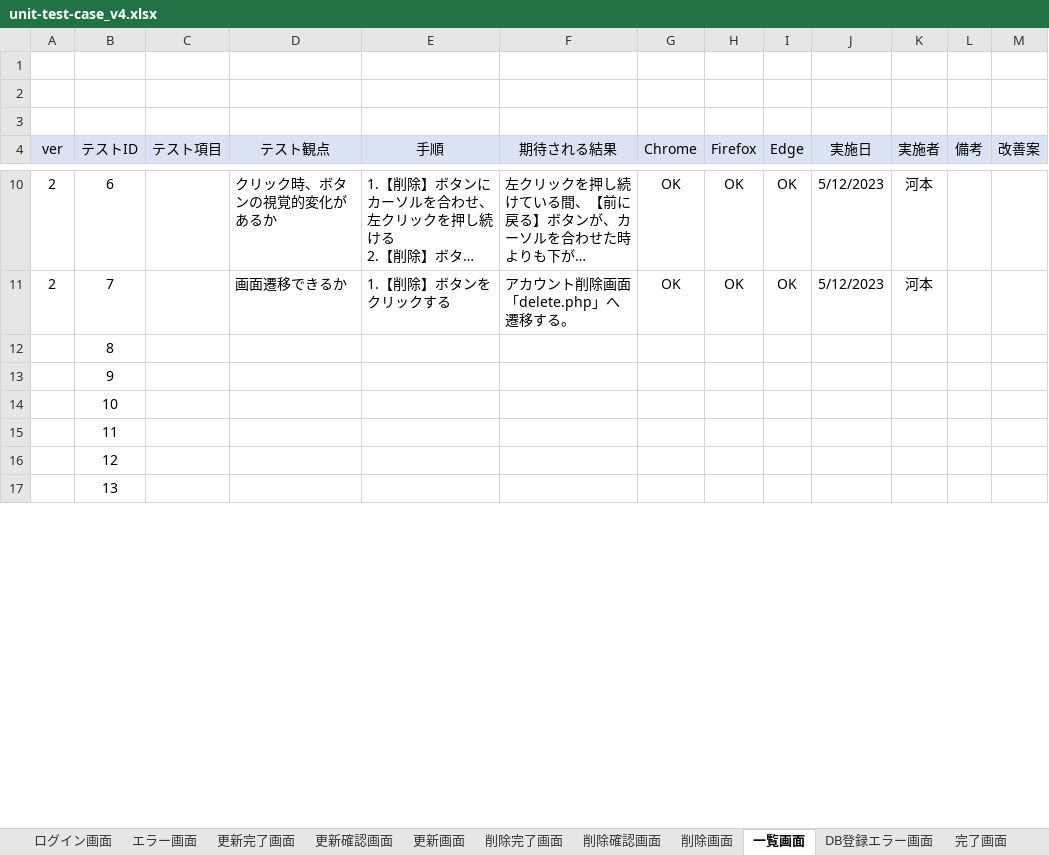
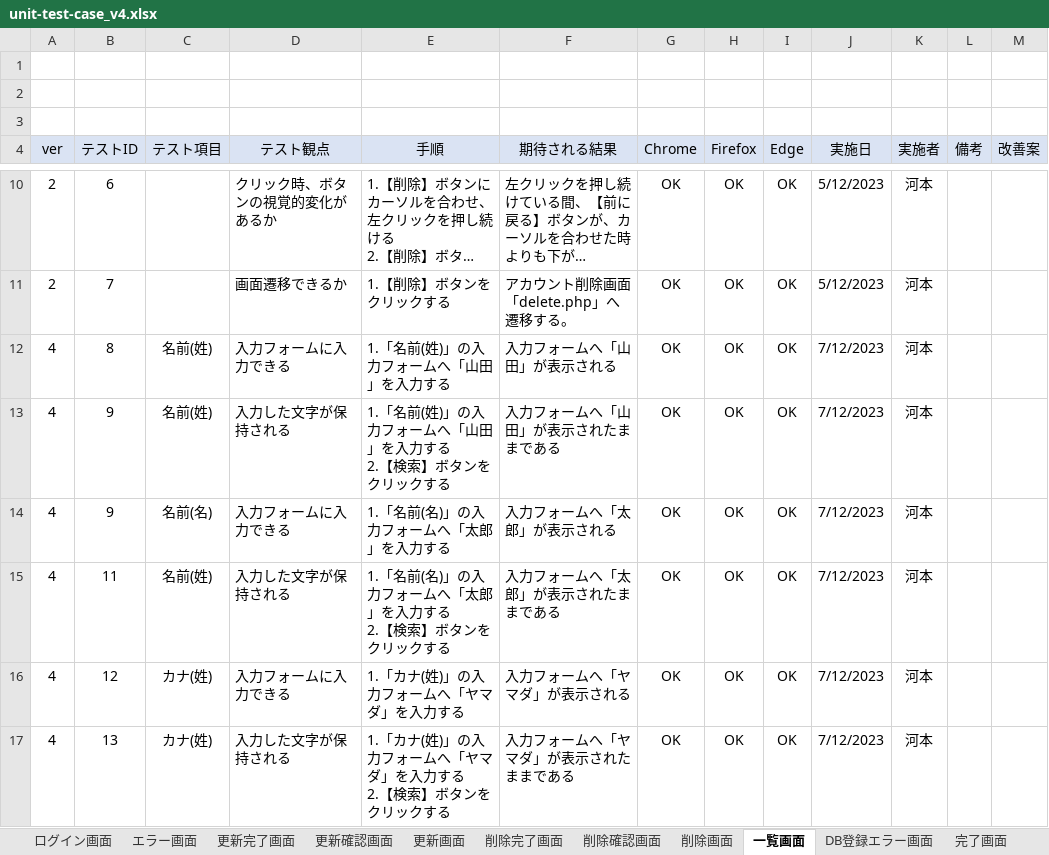
Before and after one commit to keita-komoto/programming, an Excel workbook: test_case/unit-test-case_v4.xlsx, sheet 一覧画面, drawn as a sheet; only a part is shown, gaps mark what is left out; long unchanged cells end in …; values as stored, in another font and other column widths than the file's, no borders; removed rows and columns are numbered as before the commit, all else as after; ↵ is a line break in a cell; the diff covers the shown part only; the diff names each change by its address in the sheet, - before the commit and + after, or states it on an @@ line.

```diff
--- a/test_case/unit-test-case_v4.xlsx (sheet 一覧画面)
+++ b/test_case/unit-test-case_v4.xlsx (sheet 一覧画面)
-A12:A13 (ver): (empty)
+A12:A13 (ver): 4
-C12:C13 (テスト項目): (empty)
+C12:C13 (テスト項目): 名前(姓)
-D12 (テスト観点): (empty)
+D12 (テスト観点): 入力フォームに入力できる
-E12 (手順): (empty)
+E12 (手順): 1.「名前(姓)」の入力フォームへ「山田」を入力する
-F12 (期待される結果): (empty)
+F12 (期待される結果): 入力フォームへ「山田」が表示される
-G12:G13 (Chrome): (empty)
+G12:G13 (Chrome): OK
-H12:H13 (Firefox): (empty)
+H12:H13 (Firefox): OK
-I12:I13 (Edge): (empty)
+I12:I13 (Edge): OK
-J12:J13 (実施日): (empty)
+J12:J13 (実施日): 7/12/2023
-K12:K13 (実施者): (empty)
+K12:K13 (実施者): 河本
-D13 (テスト観点): (empty)
+D13 (テスト観点): 入力した文字が保持される
-E13 (手順): (empty)
+E13 (手順): 1.「名前(姓)」の入力フォームへ「山田」を入力する ↵ 2.【検索】ボタンをクリックする
-F13 (期待される結果): (empty)
+F13 (期待される結果): 入力フォームへ「山田」が表示されたままである
-row 14:  | 10
+row 14: 4 | 9 | 名前(名) | 入力フォームに入力できる | 1.「名前(名)」の入力フォームへ「太郎」を入力する | 入力フォームへ「太郎」が表示される | OK | OK | OK | 7/12/2023 | 河本
-A15:A17 (ver): (empty)
+A15:A17 (ver): 4
-C15 (テスト項目): (empty)
+C15 (テスト項目): 名前(姓)
-D15 (テスト観点): (empty)
+D15 (テスト観点): 入力した文字が保持される
-E15 (手順): (empty)
+E15 (手順): 1.「名前(名)」の入力フォームへ「太郎」を入力する ↵ 2.【検索】ボタンをクリックする
-F15 (期待される結果): (empty)
+F15 (期待される結果): 入力フォームへ「太郎」が表示されたままである
-G15:G17 (Chrome): (empty)
+G15:G17 (Chrome): OK
-H15:H17 (Firefox): (empty)
+H15:H17 (Firefox): OK
-I15:I17 (Edge): (empty)
+I15:I17 (Edge): OK
-J15:J17 (実施日): (empty)
+J15:J17 (実施日): 7/12/2023
-K15:K17 (実施者): (empty)
+K15:K17 (実施者): 河本
-C16:C17 (テスト項目): (empty)
+C16:C17 (テスト項目): カナ(姓)
-D16 (テスト観点): (empty)
+D16 (テスト観点): 入力フォームに入力できる
-E16 (手順): (empty)
+E16 (手順): 1.「カナ(姓)」の入力フォームへ「ヤマダ」を入力する
-F16 (期待される結果): (empty)
+F16 (期待される結果): 入力フォームへ「ヤマダ」が表示される
-D17 (テスト観点): (empty)
+D17 (テスト観点): 入力した文字が保持される
-E17 (手順): (empty)
+E17 (手順): 1.「カナ(姓)」の入力フォームへ「ヤマダ」を入力する ↵ 2.【検索】ボタンをクリックする
-F17 (期待される結果): (empty)
+F17 (期待される結果): 入力フォームへ「ヤマダ」が表示されたままである
```
Also changed, not shown: 5 added rows and 102 edited cells elsewhere in this sheet, sheet ログイン画面, sheet エラー画面, formulas that keep their value, test_case/integration-test-case_v4.xlsx.
